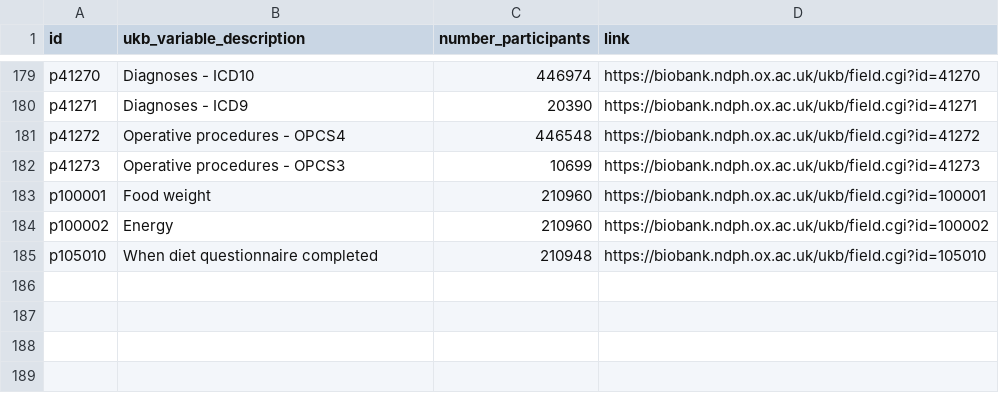
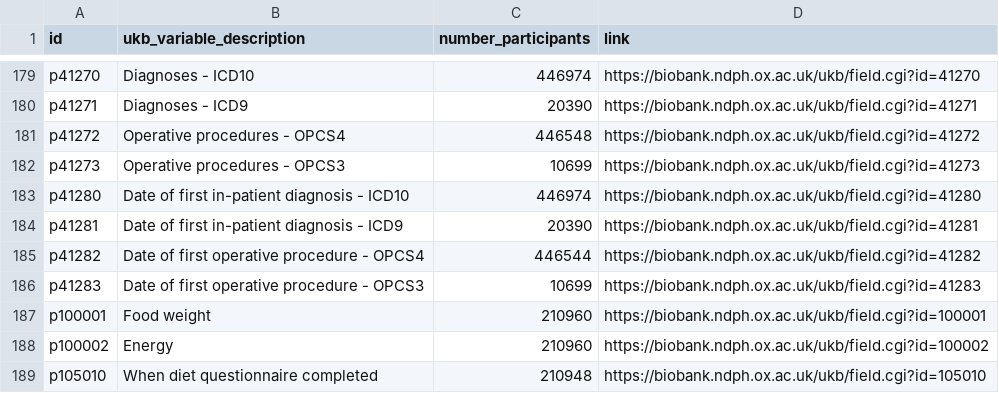
Before and after one commit to steno-aarhus/legliv, a CSV file: data-raw/project-variables.csv, drawn as a sheet; only a part is shown, gaps mark what is left out; the diff names each change by its address in the sheet, - before the commit and + after, or states it on an @@ line.

Commit message:
added date of first diagnosis and operative procedure

```diff
--- a/data-raw/project-variables.csv
+++ b/data-raw/project-variables.csv
+row 183: p41280 | Date of first in-patient diagnosis - ICD10 | 446974 | https://biobank.ndph.ox.ac.uk/ukb/field.cgi?id=41280
+row 184: p41281 | Date of first in-patient diagnosis - ICD9 | 20390 | https://biobank.ndph.ox.ac.uk/ukb/field.cgi?id=41281
+row 185: p41282 | Date of first operative procedure - OPCS4 | 446544 | https://biobank.ndph.ox.ac.uk/ukb/field.cgi?id=41282
+row 186: p41283 | Date of first operative procedure - OPCS3 | 10699 | https://biobank.ndph.ox.ac.uk/ukb/field.cgi?id=41283
```
